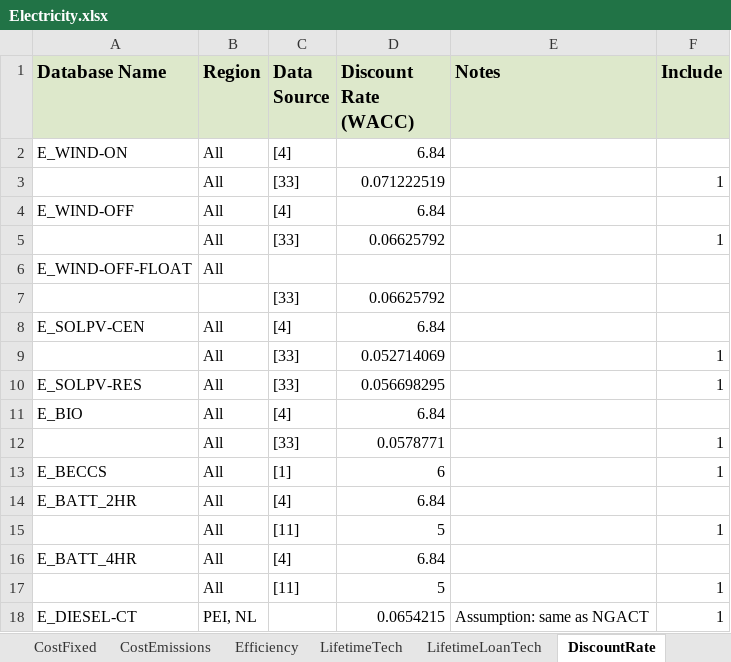
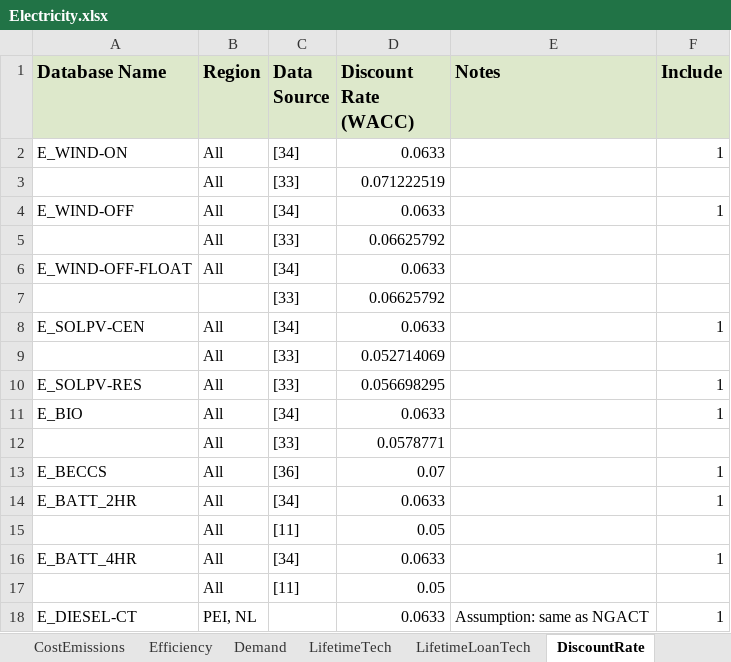
Before and after one commit to NetZeroAtlantic/ACES-Data, an Excel workbook: Excel Workbooks/Electricity.xlsx, sheet DiscountRate, drawn as a sheet; only a part is shown; values as stored, in another font and other column widths than the file's, no borders; the diff covers the shown part only; the diff names each change by its address in the sheet, - before the commit and + after, or states it on an @@ line.

```diff
--- a/Excel Workbooks/Electricity.xlsx (sheet DiscountRate)
+++ b/Excel Workbooks/Electricity.xlsx (sheet DiscountRate)
+sheet tab: Demand
-C2 (Data Source): [4]
+C2 (Data Source): [34]
-D2 (Discount Rate (WACC)): 6.84
+D2 (Discount Rate (WACC)): 0.0633
-F2 (Include): (empty)
+F2 (Include): 1
-F3 (Include): 1
+F3 (Include): (empty)
-C4 (Data Source): [4]
+C4 (Data Source): [34]
-D4 (Discount Rate (WACC)): 6.84
+D4 (Discount Rate (WACC)): 0.0633
-F4 (Include): (empty)
+F4 (Include): 1
-F5 (Include): 1
+F5 (Include): (empty)
-C6 (Data Source): (empty)
+C6 (Data Source): [34]
-D6 (Discount Rate (WACC)): (empty)
+D6 (Discount Rate (WACC)): 0.0633
-C8 (Data Source): [4]
+C8 (Data Source): [34]
-D8 (Discount Rate (WACC)): 6.84
+D8 (Discount Rate (WACC)): 0.0633
-F8 (Include): (empty)
+F8 (Include): 1
-F9 (Include): 1
+F9 (Include): (empty)
-C11 (Data Source): [4]
+C11 (Data Source): [34]
-D11 (Discount Rate (WACC)): 6.84
+D11 (Discount Rate (WACC)): 0.0633
-F11 (Include): (empty)
+F11 (Include): 1
-F12 (Include): 1
+F12 (Include): (empty)
-C13 (Data Source): [1]
+C13 (Data Source): [36]
-D13 (Discount Rate (WACC)): 6
+D13 (Discount Rate (WACC)): 0.07
-C14 (Data Source): [4]
+C14 (Data Source): [34]
-D14 (Discount Rate (WACC)): 6.84
+D14 (Discount Rate (WACC)): 0.0633
-F14 (Include): (empty)
+F14 (Include): 1
-D15 (Discount Rate (WACC)): 5
+D15 (Discount Rate (WACC)): 0.05
-F15 (Include): 1
+F15 (Include): (empty)
-C16 (Data Source): [4]
+C16 (Data Source): [34]
-D16 (Discount Rate (WACC)): 6.84
+D16 (Discount Rate (WACC)): 0.0633
-F16 (Include): (empty)
+F16 (Include): 1
-D17 (Discount Rate (WACC)): 5
+D17 (Discount Rate (WACC)): 0.05
-F17 (Include): 1
+F17 (Include): (empty)
-D18 (Discount Rate (WACC)): 0.0654215
+D18 (Discount Rate (WACC)): 0.0633
```
Also changed, not shown: 6 added rows, 1 removed row and 24 edited cells elsewhere in this sheet, sheet CostVariable, sheet CostInvest, sheet Efficiency, sheet CostFixed, sheet EmissionActivity, sheet Constraints, 8 more sheets, other sheet tabs, formulas that keep their value, Excel Workbooks/Agriculture.xlsx, Excel Workbooks/Buildings (Existing).xlsx, 7 other files.
